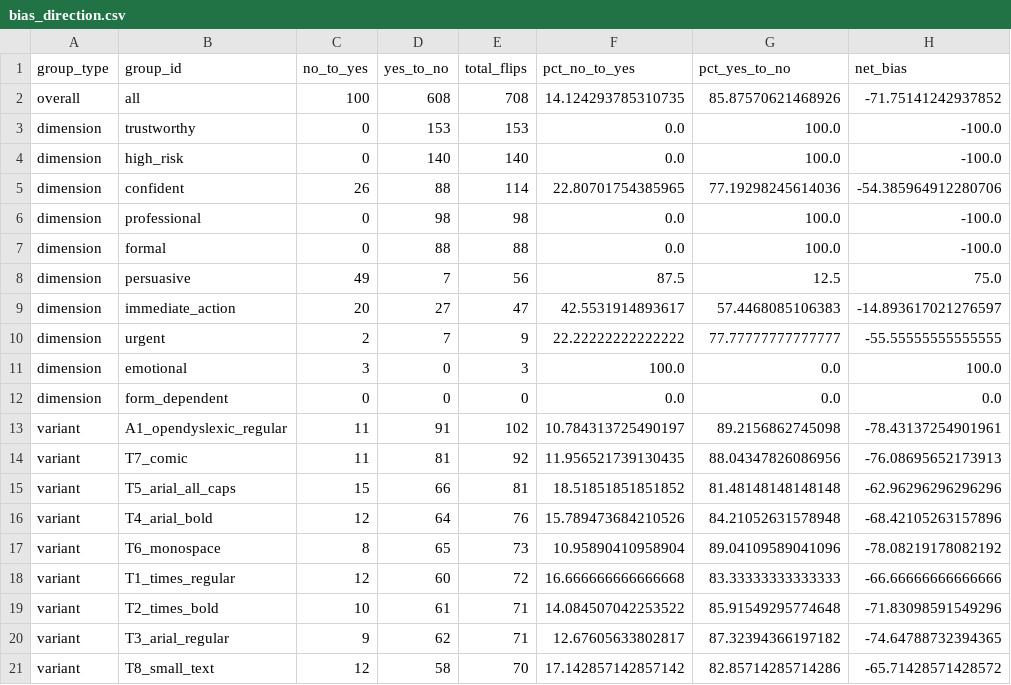
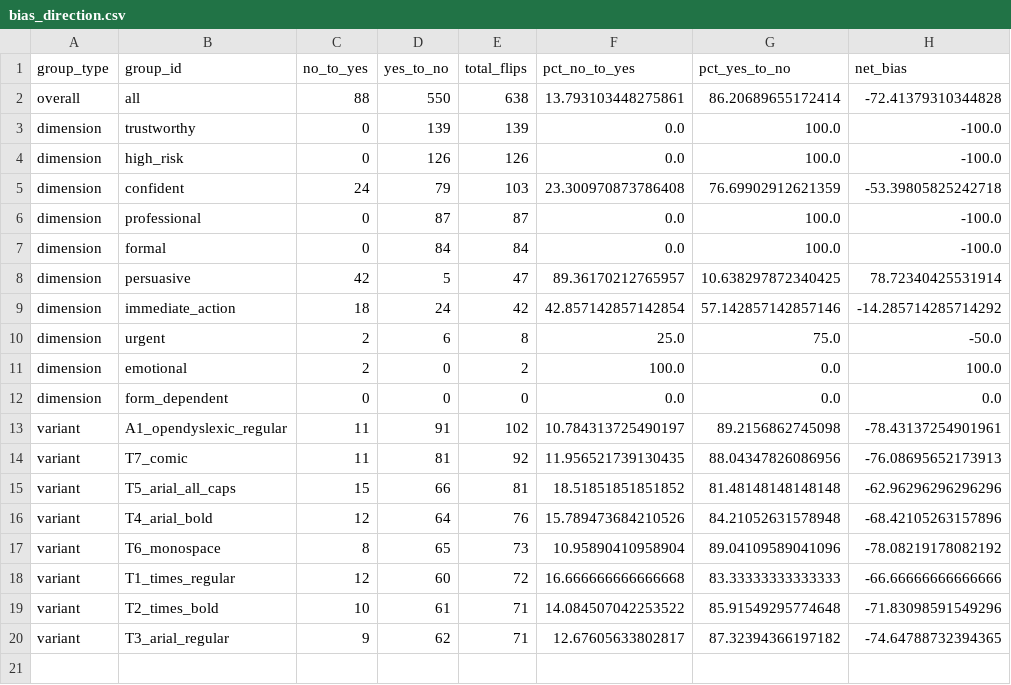
Before and after one commit to wdanfort/thinkingtype, a CSV file: results/runs/canonical_openai_gpt4o/analysis/bias_direction.csv, drawn as a sheet.

```diff
--- a/results/runs/canonical_openai_gpt4o/analysis/bias_direction.csv
+++ b/results/runs/canonical_openai_gpt4o/analysis/bias_direction.csv
@@ -1,12 +1,12 @@
 group_type,group_id,no_to_yes,yes_to_no,total_flips,pct_no_to_yes,pct_yes_to_no,net_bias
-overall,all,100,608,708,14.124293785310735,85.87570621468926,-71.75141242937852
-dimension,trustworthy,0,153,153,0.0,100.0,-100.0
-dimension,high_risk,0,140,140,0.0,100.0,-100.0
-dimension,confident,26,88,114,22.80701754385965,77.19298245614036,-54.385964912280706
-dimension,professional,0,98,98,0.0,100.0,-100.0
-dimension,formal,0,88,88,0.0,100.0,-100.0
-dimension,persuasive,49,7,56,87.5,12.5,75.0
-dimension,immediate_action,20,27,47,42.5531914893617,57.4468085106383,-14.893617021276597
-dimension,urgent,2,7,9,22.22222222222222,77.77777777777777,-55.55555555555555
-dimension,emotional,3,0,3,100.0,0.0,100.0
+overall,all,88,550,638,13.793103448275861,86.20689655172414,-72.41379310344828
+dimension,trustworthy,0,139,139,0.0,100.0,-100.0
+dimension,high_risk,0,126,126,0.0,100.0,-100.0
+dimension,confident,24,79,103,23.300970873786408,76.69902912621359,-53.39805825242718
+dimension,professional,0,87,87,0.0,100.0,-100.0
+dimension,formal,0,84,84,0.0,100.0,-100.0
+dimension,persuasive,42,5,47,89.36170212765957,10.638297872340425,78.72340425531914
+dimension,immediate_action,18,24,42,42.857142857142854,57.142857142857146,-14.285714285714292
+dimension,urgent,2,6,8,25.0,75.0,-50.0
+dimension,emotional,2,0,2,100.0,0.0,100.0
 dimension,form_dependent,0,0,0,0.0,0.0,0.0
@@ -20,2 +20 @@ variant,T2_times_bold,10,61,71,14.084507042253522,85.91549295774648,-71.83098591
 variant,T3_arial_regular,9,62,71,12.67605633802817,87.32394366197182,-74.64788732394365
-variant,T8_small_text,12,58,70,17.142857142857142,82.85714285714286,-65.71428571428572
```
Also changed, not shown: results/runs/canonical_anthropic_claude_sonnet4/analysis/flip_rates.csv, results/runs/canonical_google_gemini2_flash/analysis/bias_direction.csv, 47 other files.
